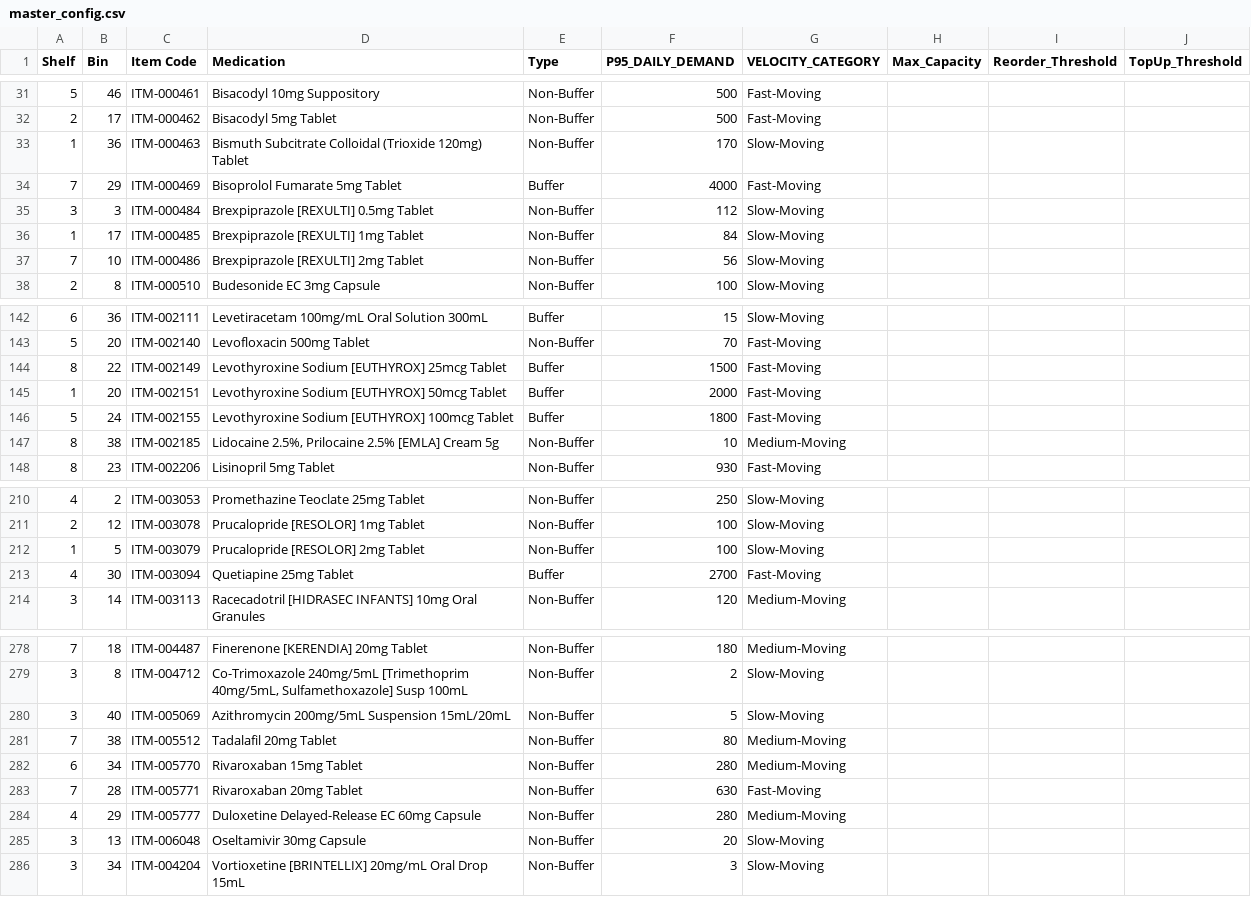
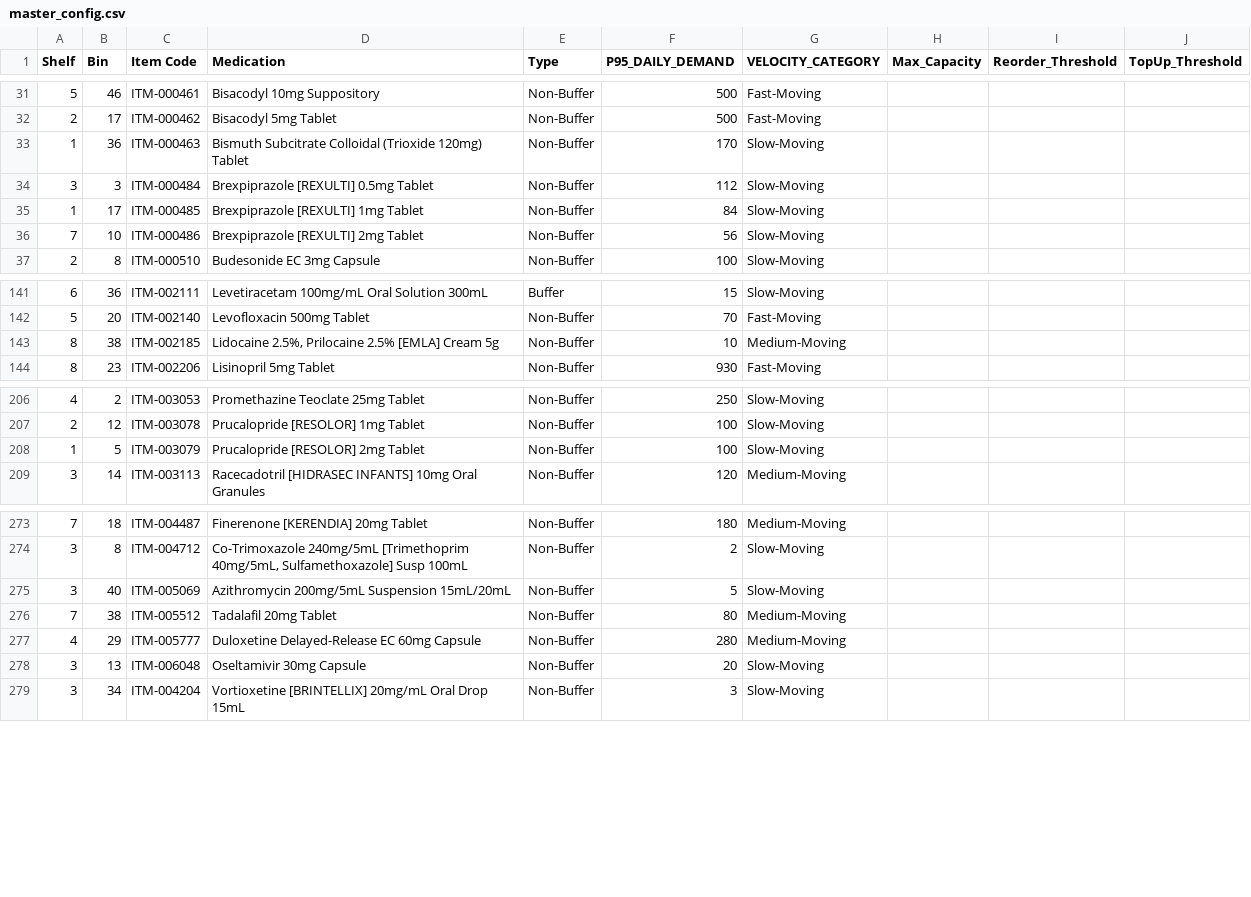
Before and after one commit to nigelofficial62-coder/pharm_inventory, a CSV file: master_config.csv, drawn as a sheet; only a part is shown, gaps mark what is left out.

Commit message:
Update master_config.csv

```diff
--- a/master_config.csv
+++ b/master_config.csv
@@ -33,3 +33,2 @@ Shelf,Bin,Item Code,Medication,Type,P95_DAILY_DEMAND,VELOCITY_CATEGORY,Max_Capac
 1,36,ITM-000463,Bismuth Subcitrate Colloidal (Trioxide 120mg) Tablet,Non-Buffer,170,Slow-Moving,,,
-7,29,ITM-000469,Bisoprolol Fumarate 5mg Tablet,Buffer,4000,Fast-Moving,,,
 3,3,ITM-000484,Brexpiprazole [REXULTI] 0.5mg Tablet,Non-Buffer,112,Slow-Moving,,,
@@ -143,5 +142,2 @@ Shelf,Bin,Item Code,Medication,Type,P95_DAILY_DEMAND,VELOCITY_CATEGORY,Max_Capac
 5,20,ITM-002140,Levofloxacin 500mg Tablet,Non-Buffer,70,Fast-Moving,,,
-8,22,ITM-002149,Levothyroxine Sodium [EUTHYROX] 25mcg Tablet,Buffer,1500,Fast-Moving,,,
-1,20,ITM-002151,Levothyroxine Sodium [EUTHYROX] 50mcg Tablet,Buffer,2000,Fast-Moving,,,
-5,24,ITM-002155,Levothyroxine Sodium [EUTHYROX] 100mcg Tablet,Buffer,1800,Fast-Moving,,,
 8,38,ITM-002185,"Lidocaine 2.5%, Prilocaine 2.5% [EMLA] Cream 5g",Non-Buffer,10,Medium-Moving,,,
@@ -212,3 +208,2 @@ Shelf,Bin,Item Code,Medication,Type,P95_DAILY_DEMAND,VELOCITY_CATEGORY,Max_Capac
 1,5,ITM-003079,Prucalopride [RESOLOR] 2mg Tablet,Non-Buffer,100,Slow-Moving,,,
-4,30,ITM-003094,Quetiapine 25mg Tablet,Buffer,2700,Fast-Moving,,,
 3,14,ITM-003113,Racecadotril [HIDRASEC INFANTS] 10mg Oral Granules,Non-Buffer,120,Medium-Moving,,,
@@ -281,4 +276,2 @@ Shelf,Bin,Item Code,Medication,Type,P95_DAILY_DEMAND,VELOCITY_CATEGORY,Max_Capac
 7,38,ITM-005512,Tadalafil 20mg Tablet,Non-Buffer,80,Medium-Moving,,,
-6,34,ITM-005770,Rivaroxaban 15mg Tablet,Non-Buffer,280,Medium-Moving,,,
-7,28,ITM-005771,Rivaroxaban 20mg Tablet,Non-Buffer,630,Fast-Moving,,,
 4,29,ITM-005777,Duloxetine Delayed-Release EC 60mg Capsule,Non-Buffer,280,Medium-Moving,,,
```
